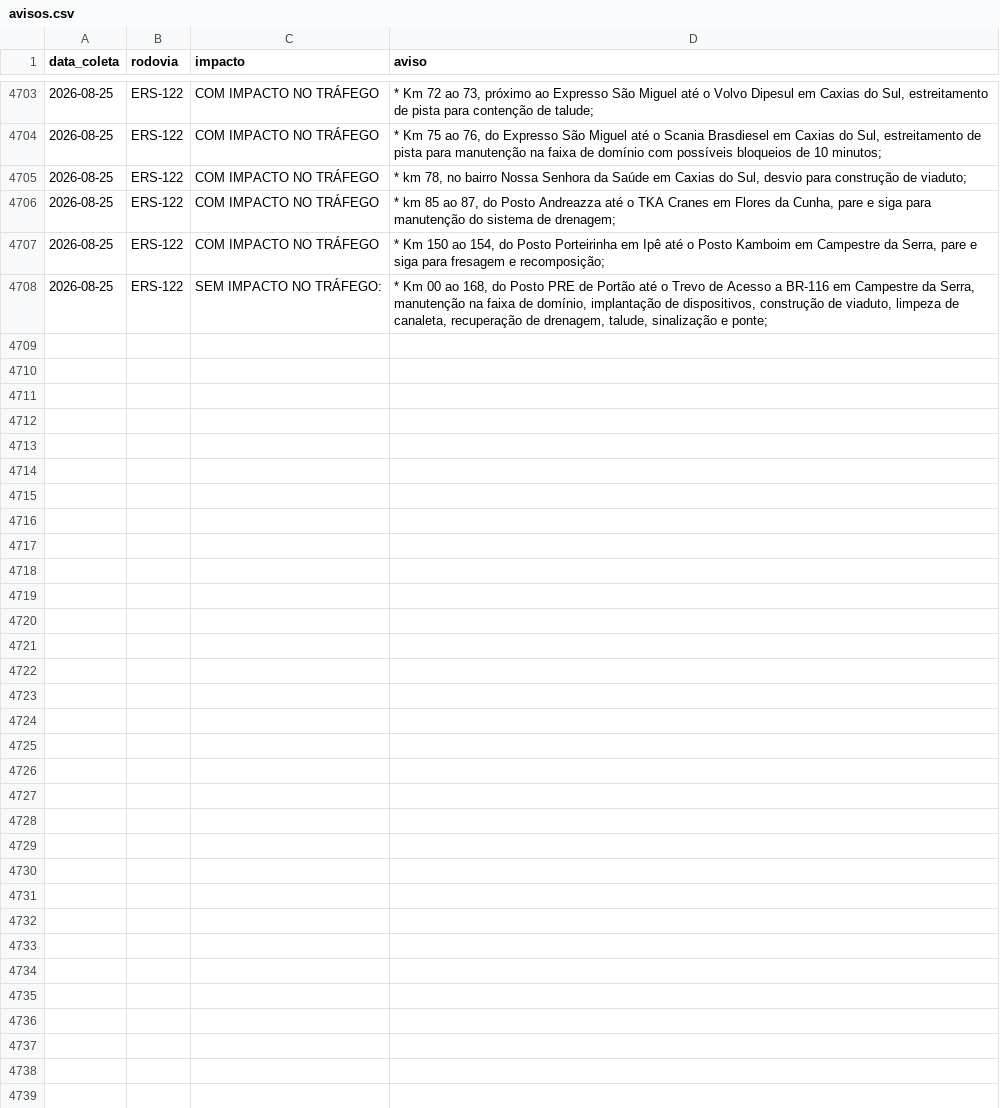
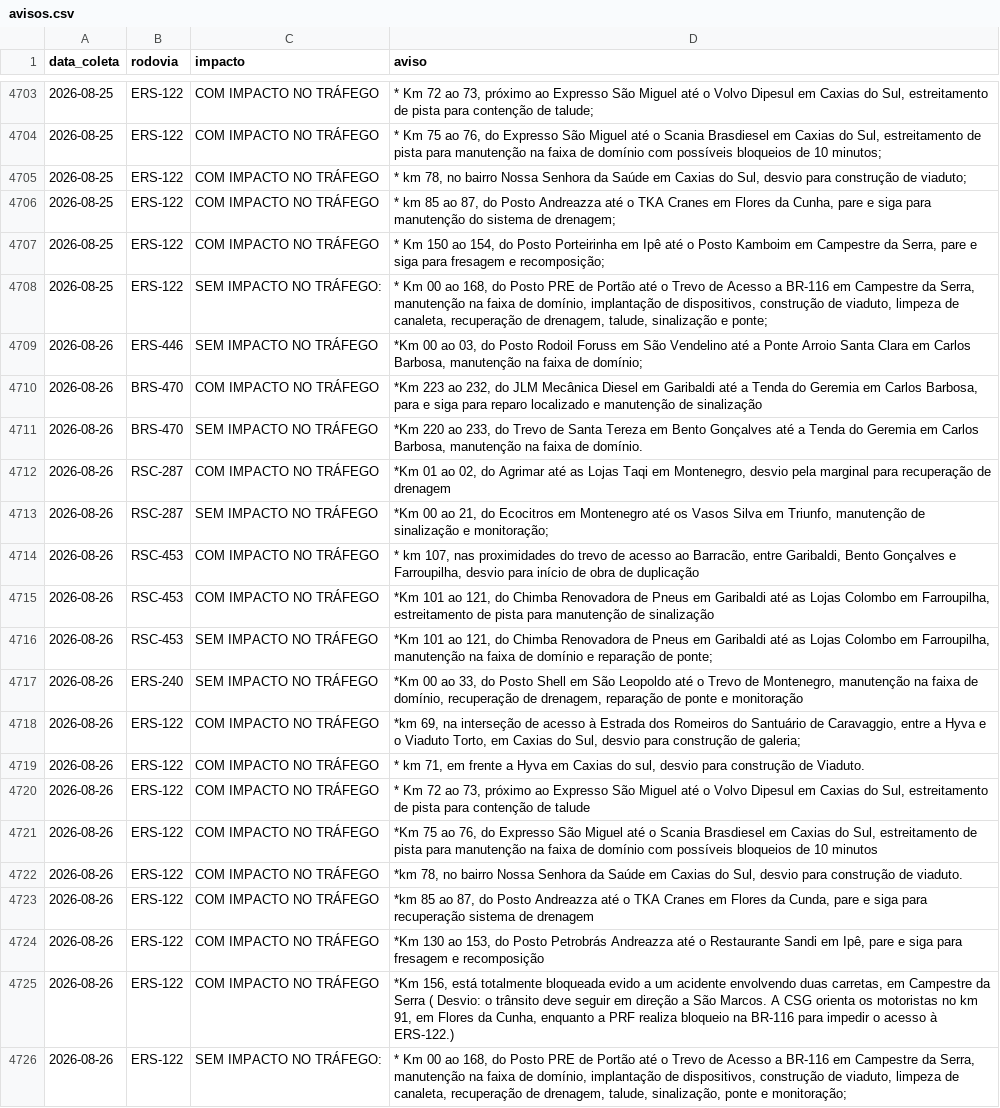
Before and after one commit to gabriel-englert/csg, a CSV file: data/avisos.csv, drawn as a sheet; only a part is shown, gaps mark what is left out; the diff names each change by its address in the sheet, - before the commit and + after, or states it on an @@ line.

```diff
--- a/data/avisos.csv
+++ b/data/avisos.csv
+row 4709: 2026-08-26 | ERS-446 | SEM IMPACTO NO TRÁFEGO | *Km 00 ao 03, do Posto Rodoil Foruss em São Vendelino até a Ponte Arroio Santa Clara em Carlos Barbosa, manutenção na faixa de domínio;
+row 4710: 2026-08-26 | BRS-470 | COM IMPACTO NO TRÁFEGO | *Km 223 ao 232, do JLM Mecânica Diesel em Garibaldi até a Tenda do Geremia em Carlos Barbosa, para e siga para reparo localizado e manutenção de sinalização
+row 4711: 2026-08-26 | BRS-470 | SEM IMPACTO NO TRÁFEGO | *Km 220 ao 233, do Trevo de Santa Tereza em Bento Gonçalves até a Tenda do Geremia em Carlos Barbosa, manutenção na faixa de domínio.
+row 4712: 2026-08-26 | RSC-287 | COM IMPACTO NO TRÁFEGO | *Km 01 ao 02, do Agrimar até as Lojas Taqi em Montenegro, desvio pela marginal para recuperação de drenagem
+row 4713: 2026-08-26 | RSC-287 | SEM IMPACTO NO TRÁFEGO | *Km 00 ao 21, do Ecocitros em Montenegro até os Vasos Silva em Triunfo, manutenção de sinalização e monitoração;
+row 4714: 2026-08-26 | RSC-453 | COM IMPACTO NO TRÁFEGO | * km 107, nas proximidades do trevo de acesso ao Barracão, entre Garibaldi, Bento Gonçalves e Farroupilha, desvio para início de obra de duplicação
+row 4715: 2026-08-26 | RSC-453 | COM IMPACTO NO TRÁFEGO | *Km 101 ao 121, do Chimba Renovadora de Pneus em Garibaldi até as Lojas Colombo em Farroupilha, estreitamento de pista para manutenção de sinalização
+row 4716: 2026-08-26 | RSC-453 | SEM IMPACTO NO TRÁFEGO | *Km 101 ao 121, do Chimba Renovadora de Pneus em Garibaldi até as Lojas Colombo em Farroupilha, manutenção na faixa de domínio e reparação de ponte;
+row 4717: 2026-08-26 | ERS-240 | SEM IMPACTO NO TRÁFEGO | *Km 00 ao 33, do Posto Shell em São Leopoldo até o Trevo de Montenegro, manutenção na faixa de domínio, recuperação de drenagem, reparação de ponte e monitoração
+row 4718: 2026-08-26 | ERS-122 | COM IMPACTO NO TRÁFEGO | *km 69, na interseção de acesso à Estrada dos Romeiros do Santuário de Caravaggio, entre a Hyva e o Viaduto Torto, em Caxias do Sul, desvio para construção de galeria;
+row 4719: 2026-08-26 | ERS-122 | COM IMPACTO NO TRÁFEGO | * km 71, em frente a Hyva em Caxias do sul, desvio para construção de Viaduto.
+row 4720: 2026-08-26 | ERS-122 | COM IMPACTO NO TRÁFEGO | * Km 72 ao 73, próximo ao Expresso São Miguel até o Volvo Dipesul em Caxias do Sul, estreitamento de pista para contenção de talude
+row 4721: 2026-08-26 | ERS-122 | COM IMPACTO NO TRÁFEGO | *Km 75 ao 76, do Expresso São Miguel até o Scania Brasdiesel em Caxias do Sul, estreitamento de pista para manutenção na faixa de domínio com possíveis bloqueios de 10 minutos
+row 4722: 2026-08-26 | ERS-122 | COM IMPACTO NO TRÁFEGO | *km 78, no bairro Nossa Senhora da Saúde em Caxias do Sul, desvio para construção de viaduto.
+row 4723: 2026-08-26 | ERS-122 | COM IMPACTO NO TRÁFEGO | *km 85 ao 87, do Posto Andreazza até o TKA Cranes em Flores da Cunda, pare e siga para recuperação sistema de drenagem
+row 4724: 2026-08-26 | ERS-122 | COM IMPACTO NO TRÁFEGO | *Km 130 ao 153, do Posto Petrobrás Andreazza até o Restaurante Sandi em Ipê, pare e siga para fresagem e recomposição
+row 4725: 2026-08-26 | ERS-122 | COM IMPACTO NO TRÁFEGO | *Km 156, está totalmente bloqueada evido a um acidente envolvendo duas carretas, em Campestre da Serra ( Desvio: o trânsito deve seguir em direção a São Marcos. A CSG orienta os motoristas no km 91, em Flores da Cunha, enquanto a PRF realiza bloqueio na BR-116 para impedir o acesso à ERS-122.)
+row 4726: 2026-08-26 | ERS-122 | SEM IMPACTO NO TRÁFEGO: | * Km 00 ao 168, do Posto PRE de Portão até o Trevo de Acesso a BR-116 em Campestre da Serra, manutenção na faixa de domínio, implantação de dispositivos, construção de viaduto, limpeza de canaleta, recuperação de drenagem, talude, sinalização, ponte e monitoração;
```
